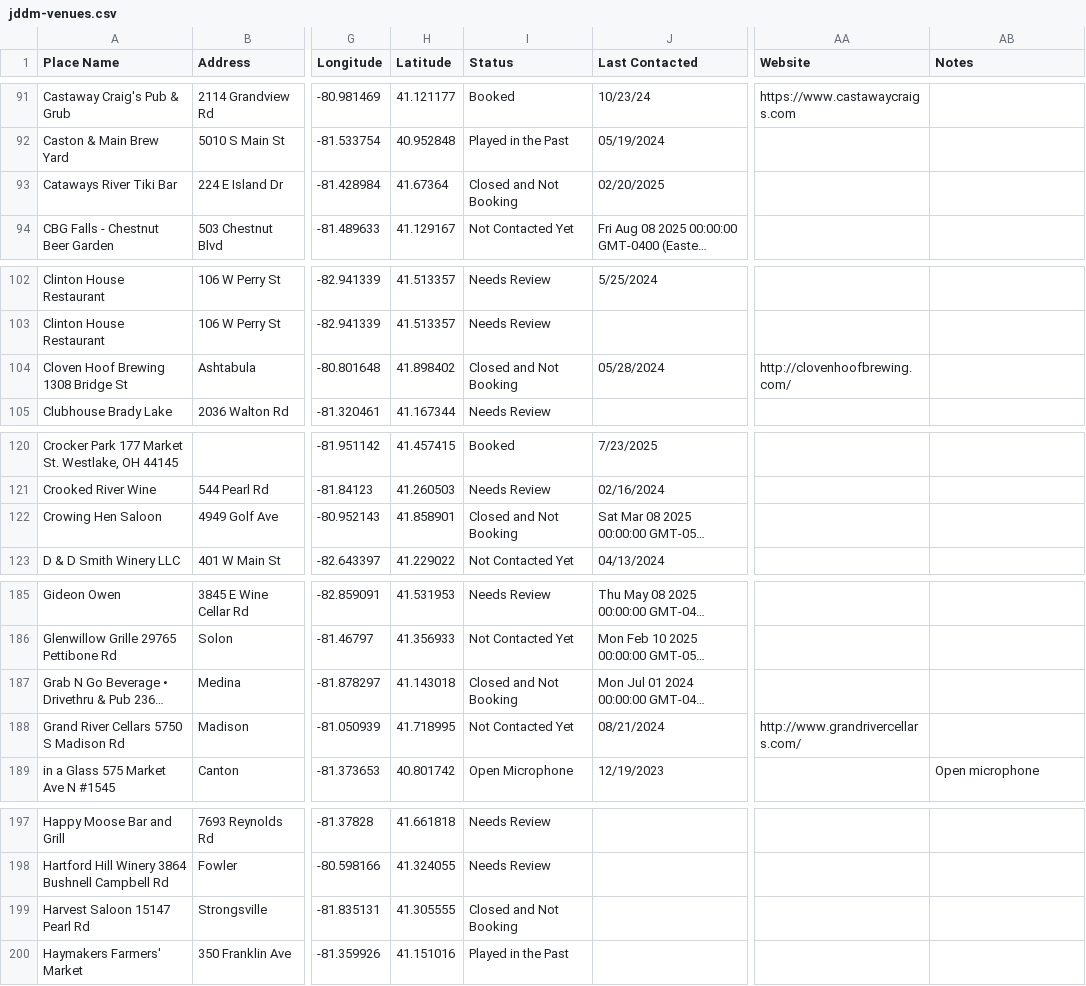
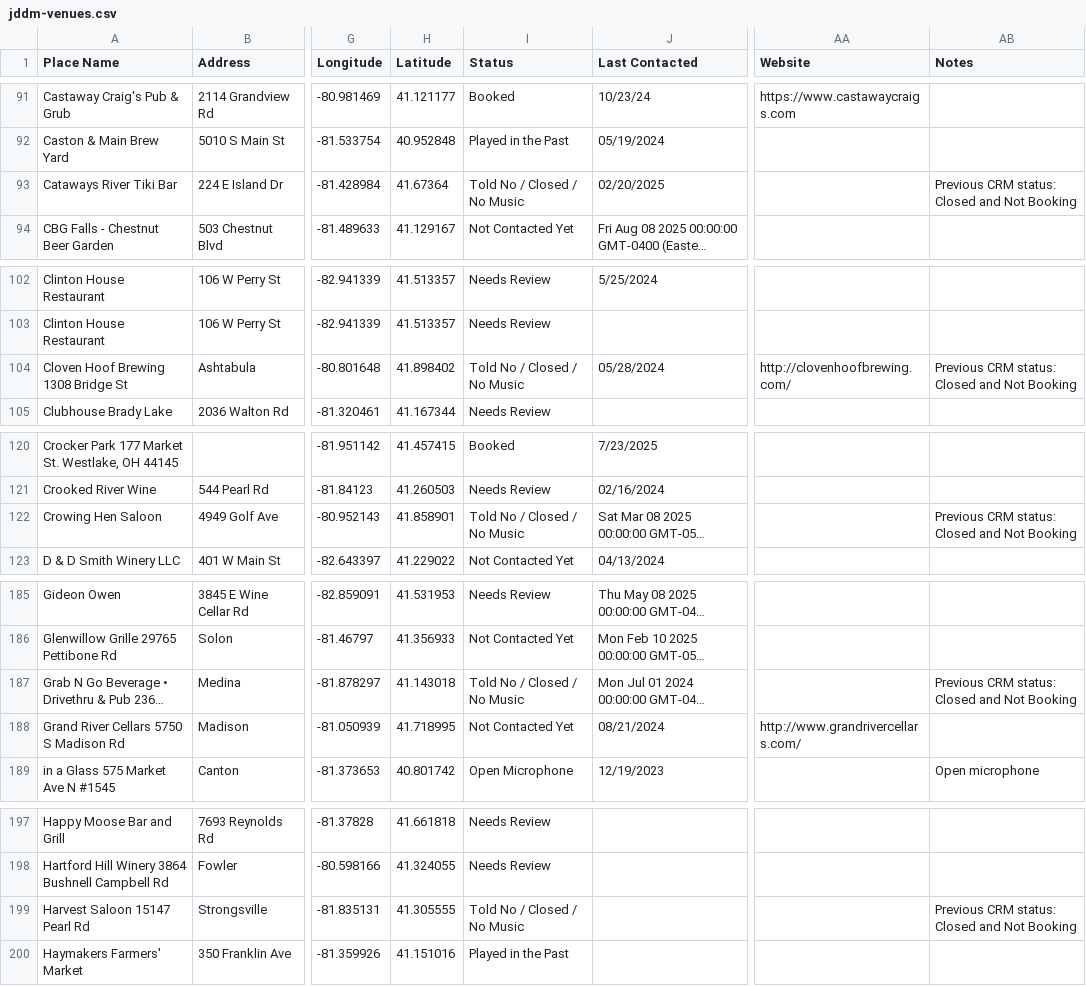
Before and after one commit to OutSwarming/Just-Dee-Dee-Music-Map, a CSV file: assets/data/jddm-venues.csv, drawn as a sheet; only a part is shown, gaps mark what is left out; long unchanged cells end in …; the diff covers the shown part only; the diff names each change by its address in the sheet, - before the commit and + after, or states it on an @@ line.

Commit message:
Simplify JDDM CRM status states

```diff
--- a/assets/data/jddm-venues.csv
+++ b/assets/data/jddm-venues.csv
-I93 (Status): Closed and Not Booking
+I93 (Status): Told No / Closed / No Music
-AB93 (Notes): (empty)
+AB93 (Notes): Previous CRM status: Closed and Not Booking
-I104 (Status): Closed and Not Booking
+I104 (Status): Told No / Closed / No Music
-AB104 (Notes): (empty)
+AB104 (Notes): Previous CRM status: Closed and Not Booking
-I122 (Status): Closed and Not Booking
+I122 (Status): Told No / Closed / No Music
-AB122 (Notes): (empty)
+AB122 (Notes): Previous CRM status: Closed and Not Booking
-I187 (Status): Closed and Not Booking
+I187 (Status): Told No / Closed / No Music
-AB187 (Notes): (empty)
+AB187 (Notes): Previous CRM status: Closed and Not Booking
-I199 (Status): Closed and Not Booking
+I199 (Status): Told No / Closed / No Music
-AB199 (Notes): (empty)
+AB199 (Notes): Previous CRM status: Closed and Not Booking
```
Also changed, not shown: 52 edited cells elsewhere in this file, 14 other files.
